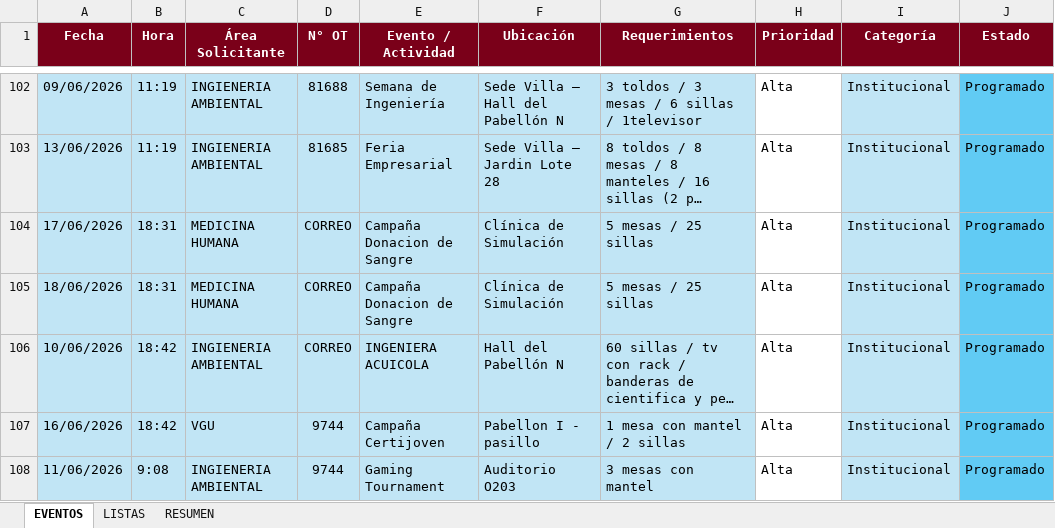
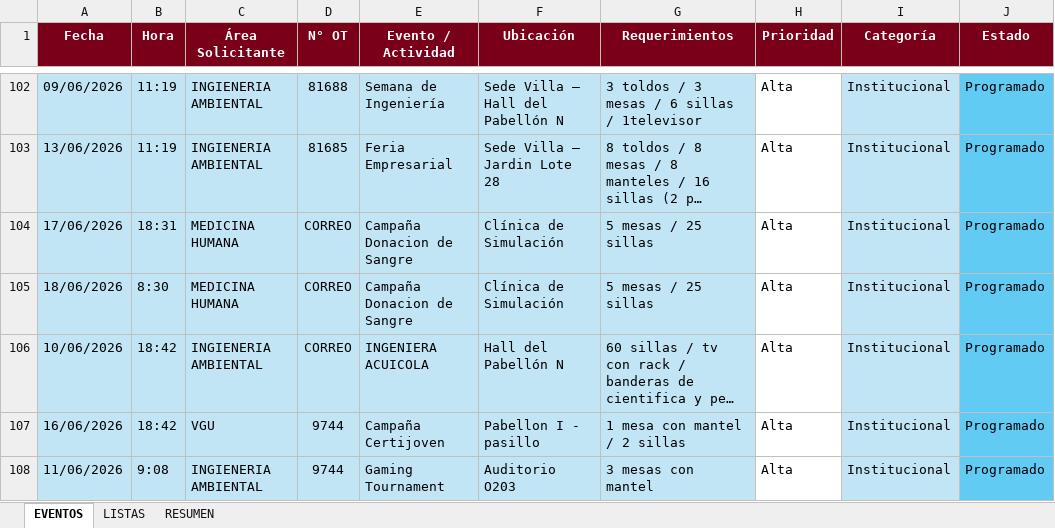
Before and after one commit to frankchavez-cloud/EVENTOS-CAMPUS-VILLA, an Excel workbook: PLANTILLA CONTROL EVENTOS CAMPUS VILLA.xlsx, sheet EVENTOS, drawn as a sheet; only a part is shown, gaps mark what is left out; long unchanged cells end in …; values as stored, in another font and other column widths than the file's, no borders; conditional formats and table styles not drawn; the diff names each change by its address in the sheet, - before the commit and + after, or states it on an @@ line.

Commit message:
Add files via upload

```diff
--- a/PLANTILLA CONTROL EVENTOS CAMPUS VILLA.xlsx (sheet EVENTOS)
+++ b/PLANTILLA CONTROL EVENTOS CAMPUS VILLA.xlsx (sheet EVENTOS)
-B105 (Hora): 18:31
+B105 (Hora): 8:30
```
